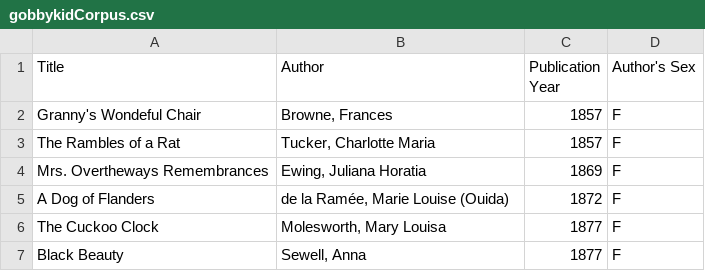
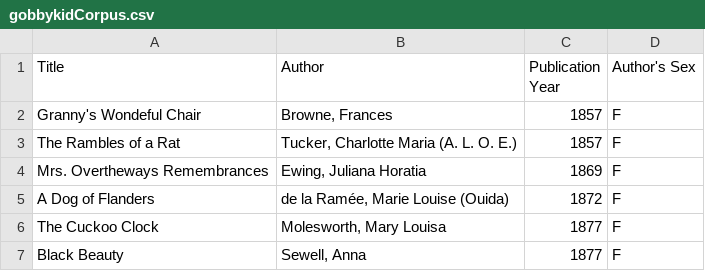
Before and after one commit to gobbykid/corpus, a CSV file: gobbykidCorpus.csv, drawn as a sheet; only a part is shown.

Commit message:
Update gobbykidCorpus.csv

```diff
--- a/gobbykidCorpus.csv
+++ b/gobbykidCorpus.csv
@@ -2,3 +2,3 @@ Title,Author,Publication Year,Author's Sex
 Granny's Wondeful Chair,"Browne, Frances",1857,F
-The Rambles of a Rat,"Tucker, Charlotte Maria",1857,F
+The Rambles of a Rat,"Tucker, Charlotte Maria (A. L. O. E.)",1857,F
 Mrs. Overtheways Remembrances,"Ewing, Juliana Horatia",1869,F
```
